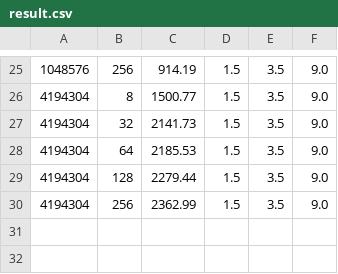
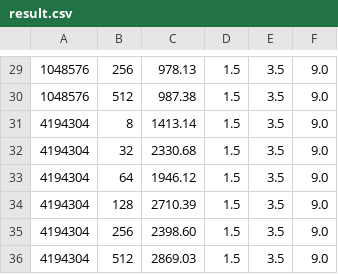
Before and after one commit to rachelx000/CS575ProjectArchive, a CSV file: Project6/result.csv, drawn as a sheet; only a part is shown, gaps mark what is left out; the diff covers the shown part only.

```diff
--- a/Project6/result.csv
+++ b/Project6/result.csv
@@ -25,6 +29,8 @@
- 1048576 ,    256 ,     914.19 ,     1.5 ,     3.5 ,     9.0
- 4194304 ,      8 ,    1500.77 ,     1.5 ,     3.5 ,     9.0
- 4194304 ,     32 ,    2141.73 ,     1.5 ,     3.5 ,     9.0
- 4194304 ,     64 ,    2185.53 ,     1.5 ,     3.5 ,     9.0
- 4194304 ,    128 ,    2279.44 ,     1.5 ,     3.5 ,     9.0
- 4194304 ,    256 ,    2362.99 ,     1.5 ,     3.5 ,     9.0
+ 1048576 ,    256 ,     978.13 ,     1.5 ,     3.5 ,     9.0
+ 1048576 ,    512 ,     987.38 ,     1.5 ,     3.5 ,     9.0
+ 4194304 ,      8 ,    1413.14 ,     1.5 ,     3.5 ,     9.0
+ 4194304 ,     32 ,    2330.68 ,     1.5 ,     3.5 ,     9.0
+ 4194304 ,     64 ,    1946.12 ,     1.5 ,     3.5 ,     9.0
+ 4194304 ,    128 ,    2710.39 ,     1.5 ,     3.5 ,     9.0
+ 4194304 ,    256 ,    2398.60 ,     1.5 ,     3.5 ,     9.0
+ 4194304 ,    512 ,    2869.03 ,     1.5 ,     3.5 ,     9.0
```
Also changed, not shown: 4 added rows and 24 edited cells elsewhere in this file, 1 other file.
